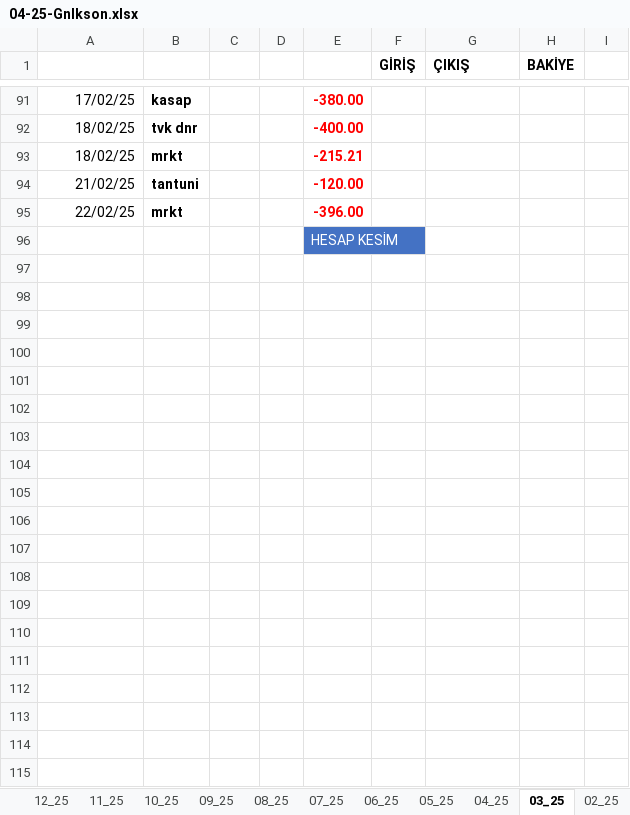
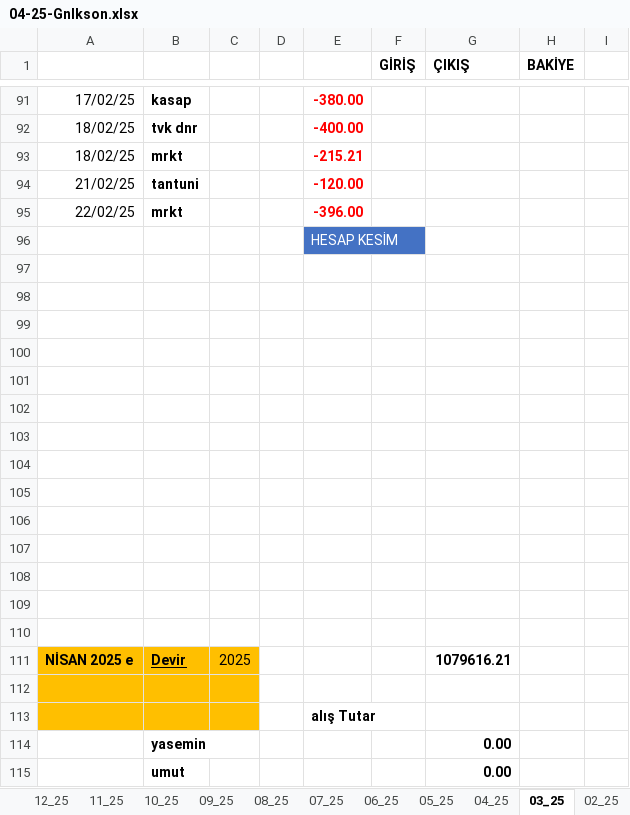
Before and after one commit to roboturx/tdy, an Excel workbook: 04-25-Gnlkson.xlsx, sheet 03_25, drawn as a sheet; only a part is shown, gaps mark what is left out; values as stored, in another font and other column widths than the file's, no borders; conditional formats not drawn; the diff covers the shown part only; the diff names each change by its address in the sheet, - before the commit and + after, or states it on an @@ line.

```diff
--- a/04-25-Gnlkson.xlsx (sheet 03_25)
+++ b/04-25-Gnlkson.xlsx (sheet 03_25)
+row 97: (empty)
+row 98: (empty)
+row 99: (empty)
+row 100: (empty)
+row 101: (empty)
+row 102: (empty)
+row 103: (empty)
+row 104: (empty)
+row 105: (empty)
+row 106: (empty)
+row 107: (empty)
+row 108: (empty)
+row 109: (empty)
+row 110: (empty)
+row 111: NİSAN 2025 e | Devir | 2025 |  |  |  | 1079616.21
+row 112: (empty)
+row 113:  |  |  |  | alış Tutar
+row 114:  | yasemin |  |  |  |  | 0.00
+row 115:  | umut |  |  |  |  | 0.00
```
Also changed, not shown: 50 added rows and 3 edited cells elsewhere in this sheet, sheet 02_25, sheet 04_25, sheet 01_25, sheet GNLK-_2025, formulas that keep their value, 2 other files.
